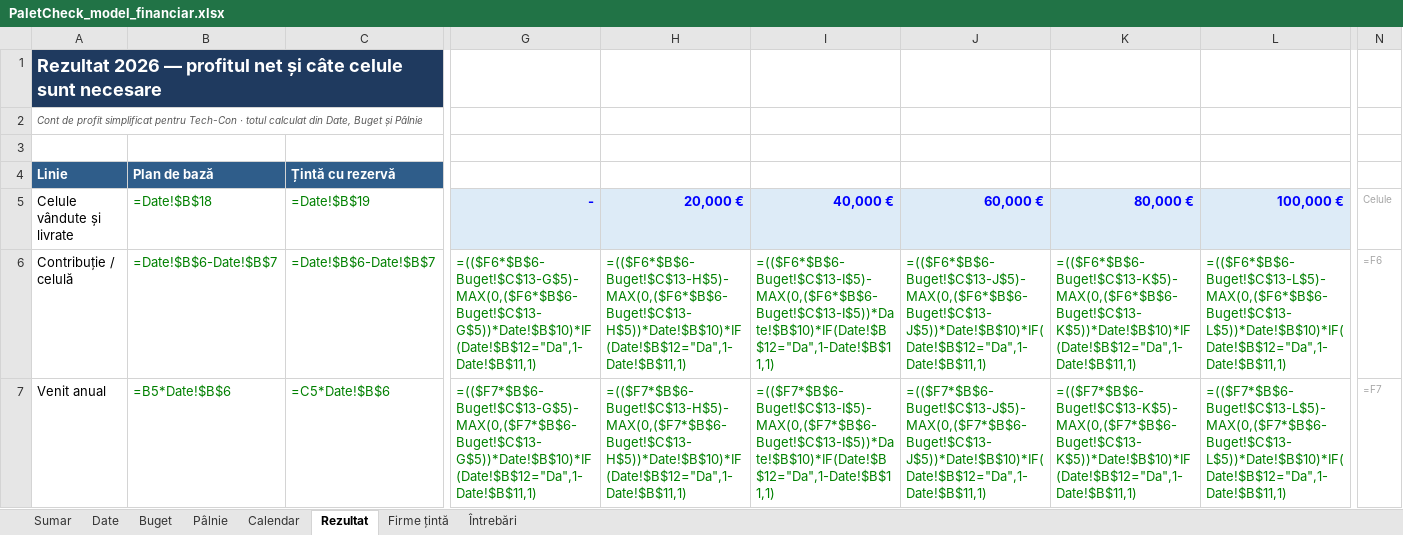
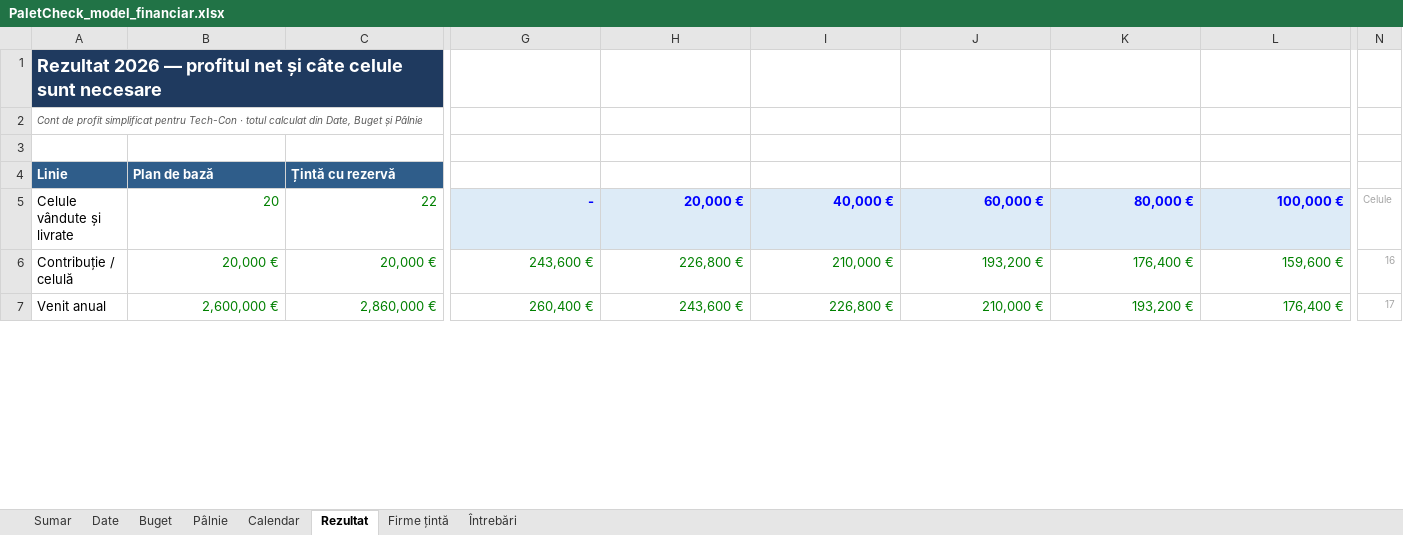
Before and after one commit to 11-andy-11/paletcheck-ur20, an Excel workbook: financiar/PaletCheck_model_financiar.xlsx, sheet Rezultat, drawn as a sheet; only a part is shown, gaps mark what is left out; values as stored, in another font and other column widths than the file's, no borders; formulas without a stored value are shown as written; charts and pictures and conditional formats not drawn; the diff covers the shown part only; the diff names each change by its address in the sheet, - before the commit and + after, or states it on an @@ line.

```diff
--- a/financiar/PaletCheck_model_financiar.xlsx (sheet Rezultat)
+++ b/financiar/PaletCheck_model_financiar.xlsx (sheet Rezultat)
-B5: =Date!$B$18
+B5: 20
-C5: =Date!$B$19
+C5: 22
-B6: =Date!$B$6-Date!$B$7
+B6: 20,000 €
-C6: =Date!$B$6-Date!$B$7
+C6: 20,000 €
-G6: =(($F6*$B$6-Buget!$C$13-G$5)-MAX(0,($F6*$B$6-Buget!$C$13-G$5))*Date!$B$10)*IF(Date!$B$12="Da",1-Date!$B$11,1)
+G6: 243,600 €
-H6: =(($F6*$B$6-Buget!$C$13-H$5)-MAX(0,($F6*$B$6-Buget!$C$13-H$5))*Date!$B$10)*IF(Date!$B$12="Da",1-Date!$B$11,1)
+H6: 226,800 €
-I6: =(($F6*$B$6-Buget!$C$13-I$5)-MAX(0,($F6*$B$6-Buget!$C$13-I$5))*Date!$B$10)*IF(Date!$B$12="Da",1-Date!$B$11,1)
+I6: 210,000 €
-J6: =(($F6*$B$6-Buget!$C$13-J$5)-MAX(0,($F6*$B$6-Buget!$C$13-J$5))*Date!$B$10)*IF(Date!$B$12="Da",1-Date!$B$11,1)
+J6: 193,200 €
-K6: =(($F6*$B$6-Buget!$C$13-K$5)-MAX(0,($F6*$B$6-Buget!$C$13-K$5))*Date!$B$10)*IF(Date!$B$12="Da",1-Date!$B$11,1)
+K6: 176,400 €
-L6: =(($F6*$B$6-Buget!$C$13-L$5)-MAX(0,($F6*$B$6-Buget!$C$13-L$5))*Date!$B$10)*IF(Date!$B$12="Da",1-Date!$B$11,1)
+L6: 159,600 €
-N6: =F6
+N6: 16
-B7: =B5*Date!$B$6
+B7: 2,600,000 €
-C7: =C5*Date!$B$6
+C7: 2,860,000 €
-G7: =(($F7*$B$6-Buget!$C$13-G$5)-MAX(0,($F7*$B$6-Buget!$C$13-G$5))*Date!$B$10)*IF(Date!$B$12="Da",1-Date!$B$11,1)
+G7: 260,400 €
-H7: =(($F7*$B$6-Buget!$C$13-H$5)-MAX(0,($F7*$B$6-Buget!$C$13-H$5))*Date!$B$10)*IF(Date!$B$12="Da",1-Date!$B$11,1)
+H7: 243,600 €
-I7: =(($F7*$B$6-Buget!$C$13-I$5)-MAX(0,($F7*$B$6-Buget!$C$13-I$5))*Date!$B$10)*IF(Date!$B$12="Da",1-Date!$B$11,1)
+I7: 226,800 €
-J7: =(($F7*$B$6-Buget!$C$13-J$5)-MAX(0,($F7*$B$6-Buget!$C$13-J$5))*Date!$B$10)*IF(Date!$B$12="Da",1-Date!$B$11,1)
+J7: 210,000 €
-K7: =(($F7*$B$6-Buget!$C$13-K$5)-MAX(0,($F7*$B$6-Buget!$C$13-K$5))*Date!$B$10)*IF(Date!$B$12="Da",1-Date!$B$11,1)
+K7: 193,200 €
-L7: =(($F7*$B$6-Buget!$C$13-L$5)-MAX(0,($F7*$B$6-Buget!$C$13-L$5))*Date!$B$10)*IF(Date!$B$12="Da",1-Date!$B$11,1)
+L7: 176,400 €
-N7: =F7
+N7: 17
```
Also changed, not shown: 127 edited cells elsewhere in this sheet, sheet Firme țintă, sheet Pâlnie, sheet Calendar, sheet Buget, sheet Sumar.
